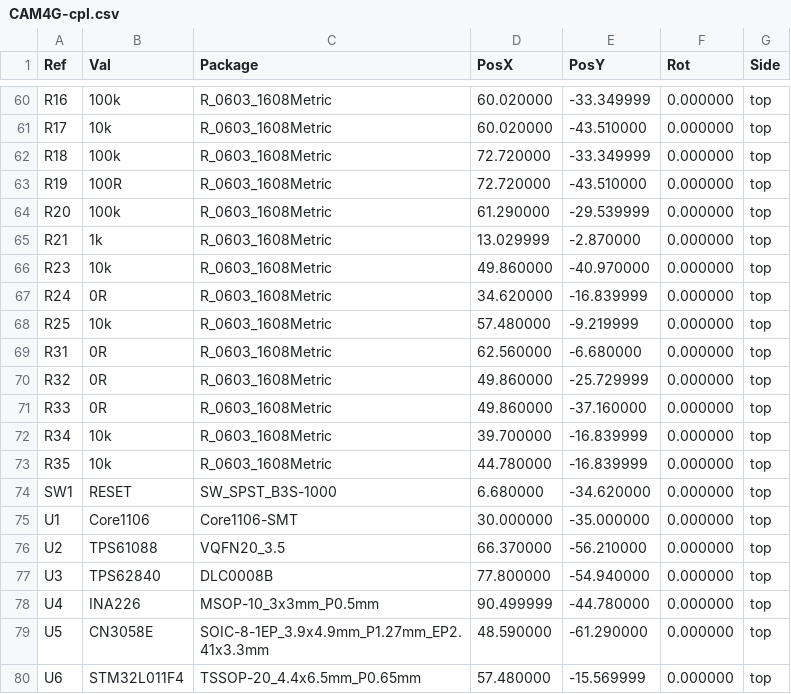
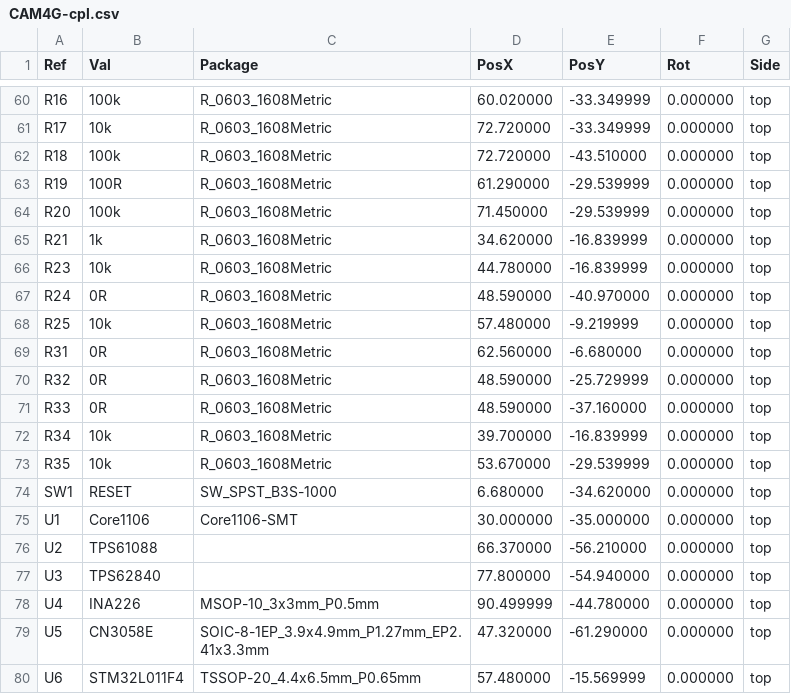
Before and after one commit to xuanvuong1702/camera-4G, a CSV file: hardware/kicad/CAM4G/CAM4G-cpl.csv, drawn as a sheet; only a part is shown, gaps mark what is left out; the diff covers the shown part only.

```diff
--- a/hardware/kicad/CAM4G/CAM4G-cpl.csv
+++ b/hardware/kicad/CAM4G/CAM4G-cpl.csv
@@ -60,21 +60,21 @@ Ref,Val,Package,PosX,PosY,Rot,Side
 "R16","100k","R_0603_1608Metric",60.020000,-33.349999,0.000000,top
-"R17","10k","R_0603_1608Metric",60.020000,-43.510000,0.000000,top
-"R18","100k","R_0603_1608Metric",72.720000,-33.349999,0.000000,top
-"R19","100R","R_0603_1608Metric",72.720000,-43.510000,0.000000,top
-"R20","100k","R_0603_1608Metric",61.290000,-29.539999,0.000000,top
-"R21","1k","R_0603_1608Metric",13.029999,-2.870000,0.000000,top
-"R23","10k","R_0603_1608Metric",49.860000,-40.970000,0.000000,top
-"R24","0R","R_0603_1608Metric",34.620000,-16.839999,0.000000,top
+"R17","10k","R_0603_1608Metric",72.720000,-33.349999,0.000000,top
+"R18","100k","R_0603_1608Metric",72.720000,-43.510000,0.000000,top
+"R19","100R","R_0603_1608Metric",61.290000,-29.539999,0.000000,top
+"R20","100k","R_0603_1608Metric",71.450000,-29.539999,0.000000,top
+"R21","1k","R_0603_1608Metric",34.620000,-16.839999,0.000000,top
+"R23","10k","R_0603_1608Metric",44.780000,-16.839999,0.000000,top
+"R24","0R","R_0603_1608Metric",48.590000,-40.970000,0.000000,top
 "R25","10k","R_0603_1608Metric",57.480000,-9.219999,0.000000,top
 "R31","0R","R_0603_1608Metric",62.560000,-6.680000,0.000000,top
-"R32","0R","R_0603_1608Metric",49.860000,-25.729999,0.000000,top
-"R33","0R","R_0603_1608Metric",49.860000,-37.160000,0.000000,top
+"R32","0R","R_0603_1608Metric",48.590000,-25.729999,0.000000,top
+"R33","0R","R_0603_1608Metric",48.590000,-37.160000,0.000000,top
 "R34","10k","R_0603_1608Metric",39.700000,-16.839999,0.000000,top
-"R35","10k","R_0603_1608Metric",44.780000,-16.839999,0.000000,top
+"R35","10k","R_0603_1608Metric",53.670000,-29.539999,0.000000,top
 "SW1","RESET","SW_SPST_B3S-1000",6.680000,-34.620000,0.000000,top
 "U1","Core1106","Core1106-SMT",30.000000,-35.000000,0.000000,top
-"U2","TPS61088","VQFN20_3.5",66.370000,-56.210000,0.000000,top
-"U3","TPS62840","DLC0008B",77.800000,-54.940000,0.000000,top
+"U2","TPS61088","",66.370000,-56.210000,0.000000,top
+"U3","TPS62840","",77.800000,-54.940000,0.000000,top
 "U4","INA226","MSOP-10_3x3mm_P0.5mm",90.499999,-44.780000,0.000000,top
-"U5","CN3058E","SOIC-8-1EP_3.9x4.9mm_P1.27mm_EP2.41x3.3mm",48.590000,-61.290000,0.000000,top
+"U5","CN3058E","SOIC-8-1EP_3.9x4.9mm_P1.27mm_EP2.41x3.3mm",47.320000,-61.290000,0.000000,top
 "U6","STM32L011F4","TSSOP-20_4.4x6.5mm_P0.65mm",57.480000,-15.569999,0.000000,top
```
Also changed, not shown: 55 edited cells elsewhere in this file, hardware/kicad/CAM4G/CAM4G-bom.csv, 36 other files.
